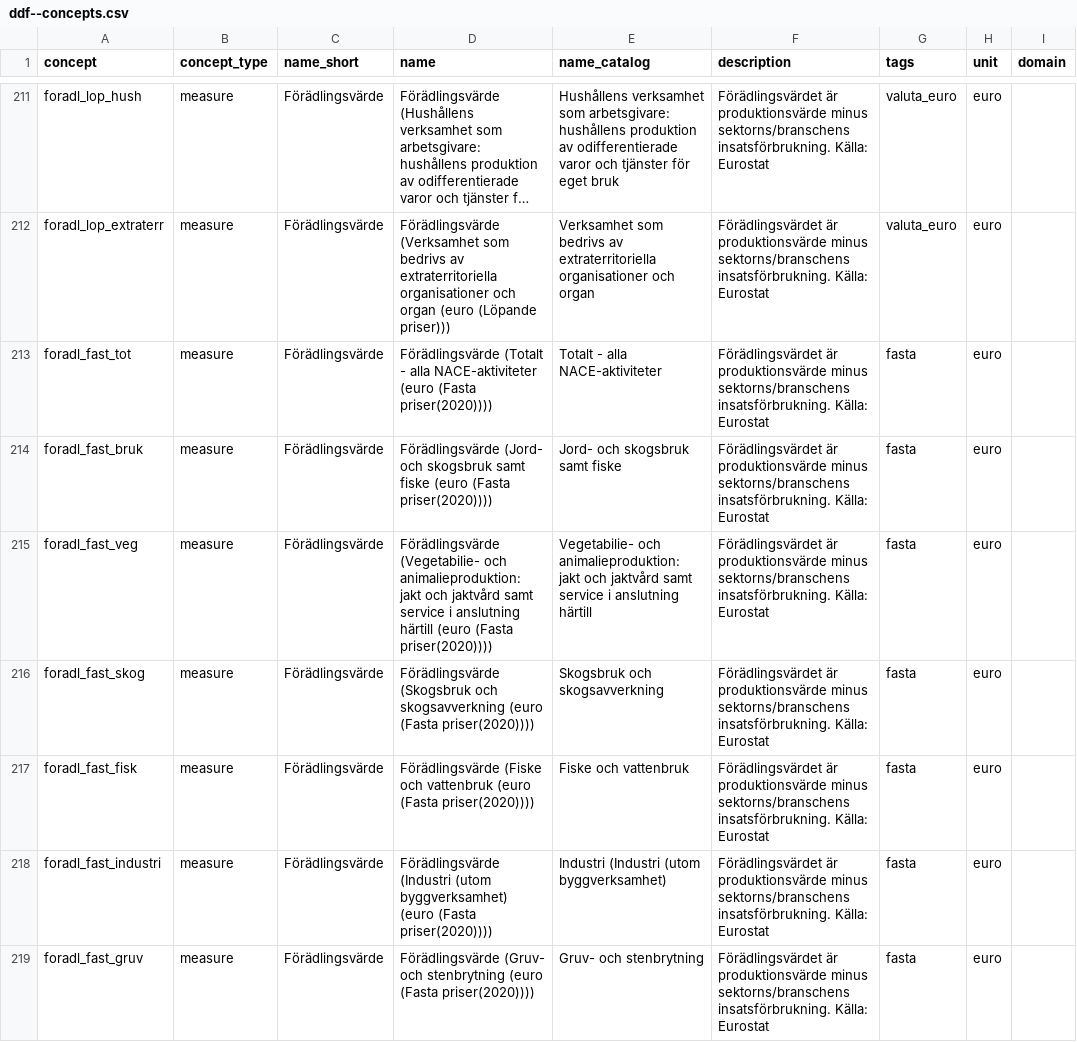
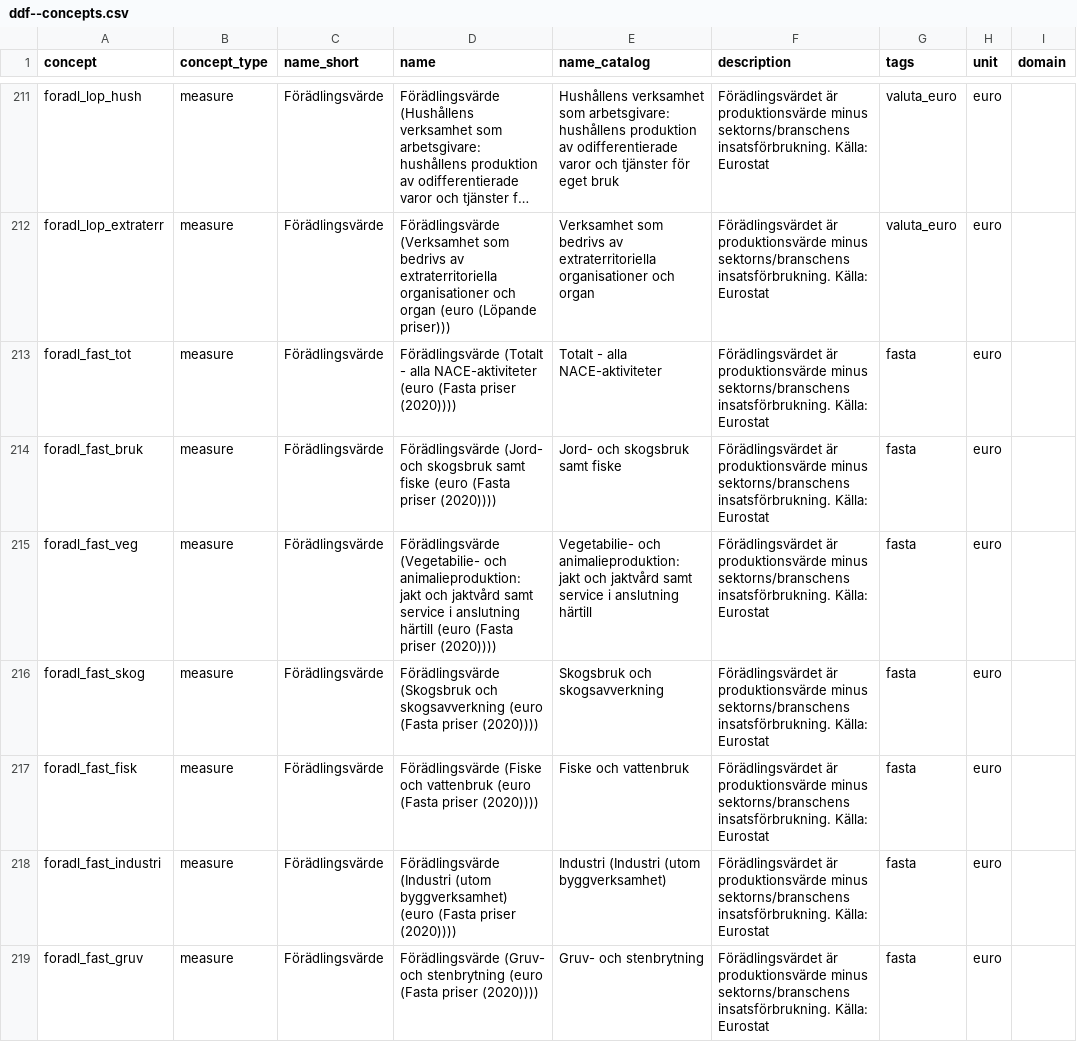
Before and after one commit to Statistikkonsulterna/rank_land.github.io, a CSV file: data/ddf_countries-main/ddf--concepts.csv, drawn as a sheet; only a part is shown, gaps mark what is left out; long unchanged cells end in …; the diff covers the shown part only; the diff names each change by its address in the sheet, - before the commit and + after, or states it on an @@ line.

```diff
--- a/data/ddf_countries-main/ddf--concepts.csv
+++ b/data/ddf_countries-main/ddf--concepts.csv
-D213 (name): …(euro (Fasta priser(2020))))
+D213 (name): …(euro (Fasta priser (2020))))
-D214 (name): …(euro (Fasta priser(2020))))
+D214 (name): …(euro (Fasta priser (2020))))
-D215 (name): …(euro (Fasta priser(2020))))
+D215 (name): …(euro (Fasta priser (2020))))
-D216 (name): …(euro (Fasta priser(2020))))
+D216 (name): …(euro (Fasta priser (2020))))
-D217 (name): …(euro (Fasta priser(2020))))
+D217 (name): …(euro (Fasta priser (2020))))
-D218 (name): …(euro (Fasta priser(2020))))
+D218 (name): …(euro (Fasta priser (2020))))
-D219 (name): …(euro (Fasta priser(2020))))
+D219 (name): …(euro (Fasta priser (2020))))
```
Also changed, not shown: 85 edited cells elsewhere in this file, data/ddf_countries-main/ddf--entities--tag.csv, 2 other files.
